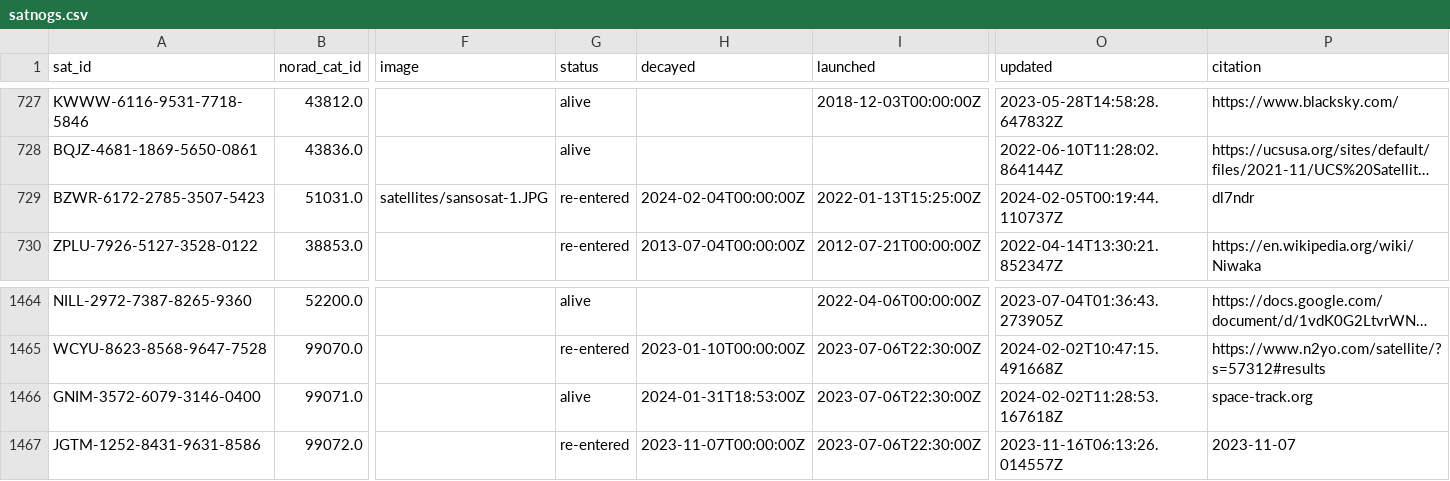
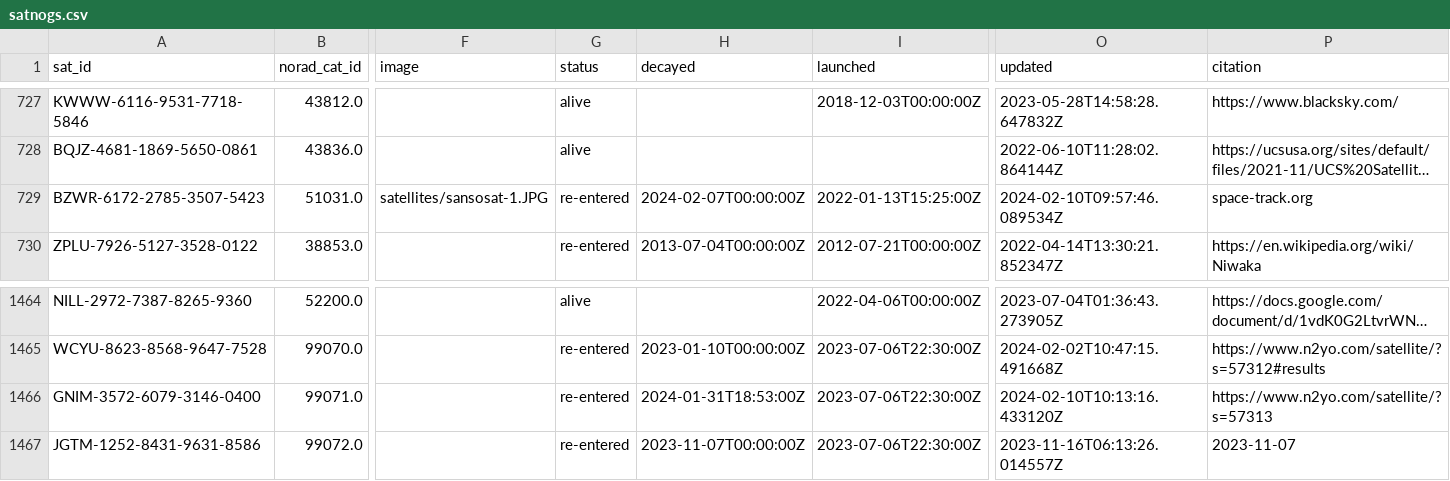
Before and after one commit to maruko8k/amateur-satellite-database, a CSV file: data/satnogs.csv, drawn as a sheet; only a part is shown, gaps mark what is left out; long unchanged cells end in …; the diff covers the shown part only; the diff names each change by its address in the sheet, - before the commit and + after, or states it on an @@ line.

```diff
--- a/data/satnogs.csv
+++ b/data/satnogs.csv
-H729 (decayed): 2024-02-04T00:00:00Z
+H729 (decayed): 2024-02-07T00:00:00Z
-O729 (updated): 2024-02-05T00:19:44.110737Z
+O729 (updated): 2024-02-10T09:57:46.089534Z
-P729 (citation): dl7ndr
+P729 (citation): space-track.org
-G1466 (status): alive
+G1466 (status): re-entered
-O1466 (updated): 2024-02-02T11:28:53.167618Z
+O1466 (updated): 2024-02-10T10:13:16.433120Z
-P1466 (citation): space-track.org
+P1466 (citation): https://www.n2yo.com/satellite/?s=57313
```
Also changed, not shown: 1 added row and 16 edited cells elsewhere in this file, 1 other file.
